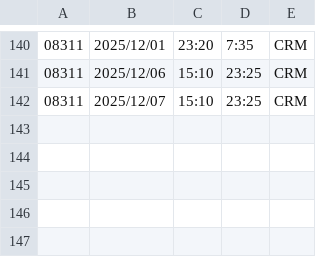
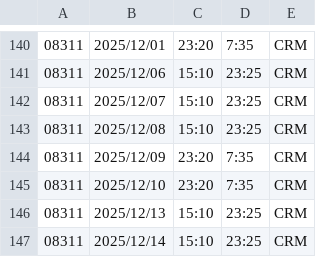
Before and after one commit to harrylwc1/roster, a CSV file: google_cal_08311.csv, drawn as a sheet; only a part is shown, gaps mark what is left out.

Commit message:
Update google_cal_08311.csv

```diff
--- a/google_cal_08311.csv
+++ b/google_cal_08311.csv
@@ -142 +142,6 @@
 08311,2025/12/07,15:10,23:25,CRM,,,,,,
+08311,2025/12/08,15:10,23:25,CRM,,,,,,
+08311,2025/12/09,23:20,7:35,CRM,,,,,,
+08311,2025/12/10,23:20,7:35,CRM,,,,,,
+08311,2025/12/13,15:10,23:25,CRM,,,,,,
+08311,2025/12/14,15:10,23:25,CRM,,,,,,
```
